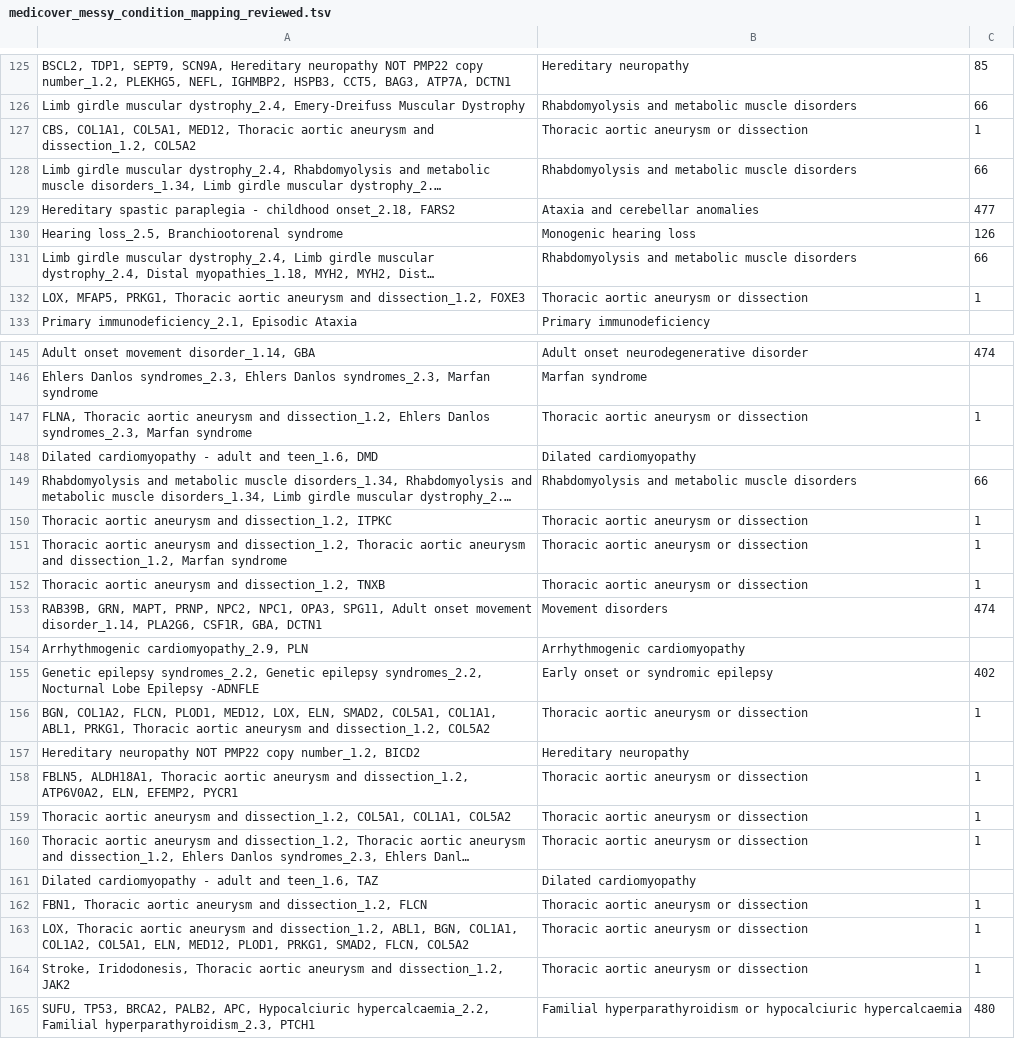
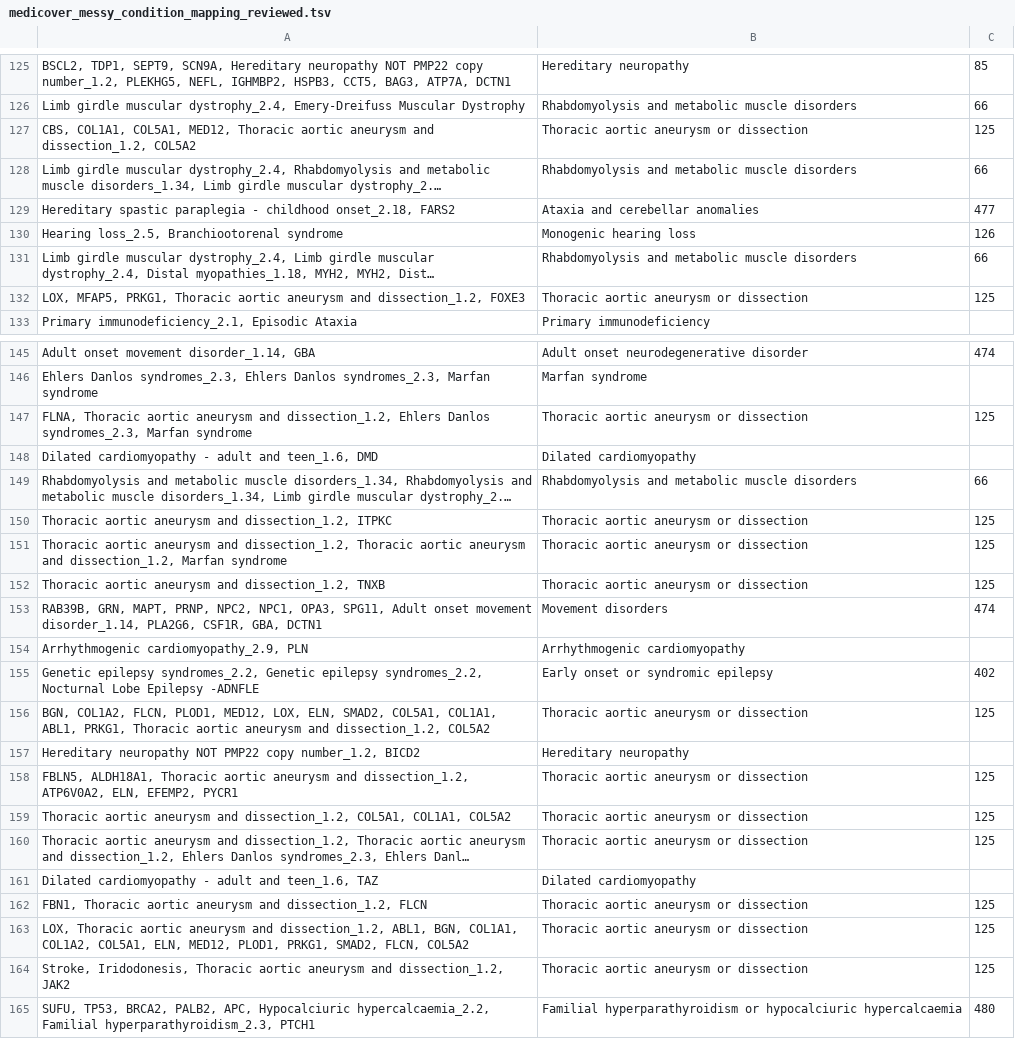
Before and after one commit to eastgenomics/medicover_aws, a TSV file: configs/medicover_messy_condition_mapping_reviewed.tsv, drawn as a sheet; only a part is shown, gaps mark what is left out; long unchanged cells end in …; the diff names each change by its address in the sheet, - before the commit and + after, or states it on an @@ line.

Commit message:
fix r code for thoracic aortic aneurysm and dissection test

```diff
--- a/configs/medicover_messy_condition_mapping_reviewed.tsv
+++ b/configs/medicover_messy_condition_mapping_reviewed.tsv
-C127: 1
+C127: 125
-C132: 1
+C132: 125
-C147: 1
+C147: 125
-C150:C152: 1
+C150:C152: 125
-C156: 1
+C156: 125
-C158:C160: 1
+C158:C160: 125
-C162:C164: 1
+C162:C164: 125
```
